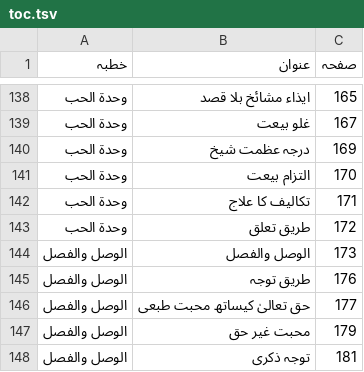
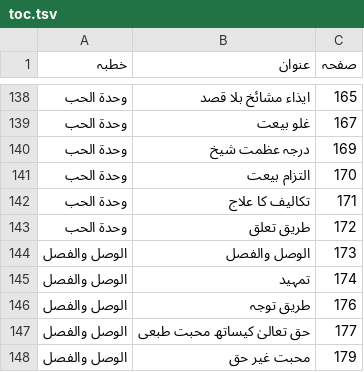
Before and after one commit to aitasadduq/thanvi-khutbat, a TSV file: Vol 15 tasleem o raza/toc.tsv, drawn as a sheet; only a part is shown, gaps mark what is left out; the shorter side is filled out with more unchanged rows; the diff names each change by its address in the sheet, - before the commit and + after, or states it on an @@ line.

```diff
--- a/Vol 15 tasleem o raza/toc.tsv
+++ b/Vol 15 tasleem o raza/toc.tsv
+row 145: الوصل والفصل | تمہید | 174
```
Also changed, not shown: 2 other files.
